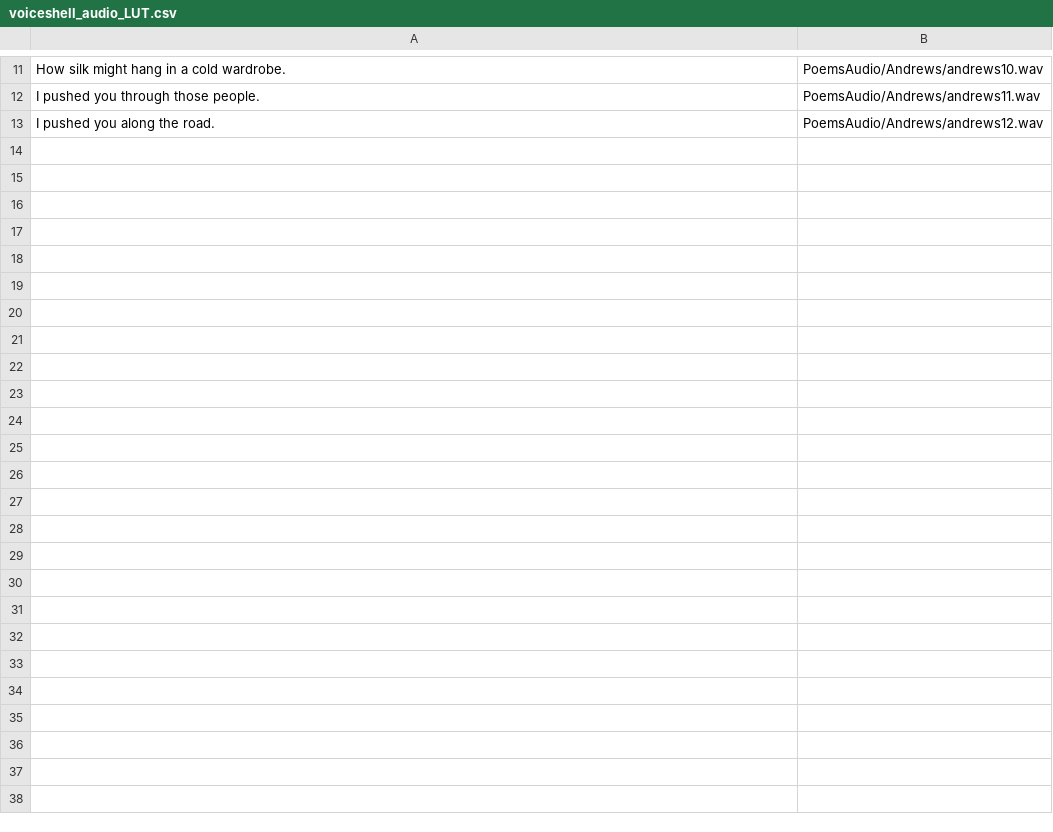
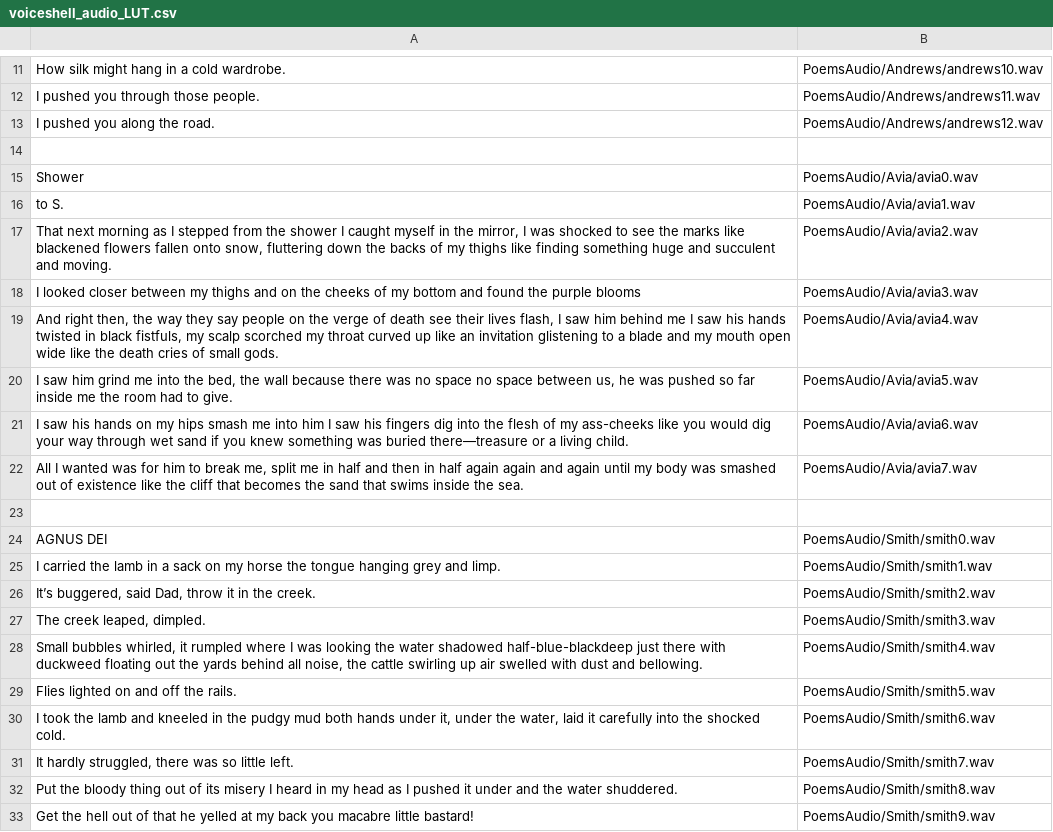
Before and after one commit to schultzy192/voiceshell, a CSV file: revisedCorpus/voiceshell_audio_LUT.csv, drawn as a sheet; only a part is shown, gaps mark what is left out; the diff covers the shown part only.

Commit message:
Revised LUT csv. Added code reading poems.

```diff
--- a/revisedCorpus/voiceshell_audio_LUT.csv
+++ b/revisedCorpus/voiceshell_audio_LUT.csv
@@ -13 +13,21 @@ I pushed you through those people. ,PoemsAudio/Andrews/andrews11.wav
 I pushed you along the road.,PoemsAudio/Andrews/andrews12.wav
+,
+Shower,PoemsAudio/Avia/avia0.wav
+to S.,PoemsAudio/Avia/avia1.wav
+"That next morning as I stepped from the shower I caught myself in the mirror, I was shocked to see the marks like blackened flowers fallen onto snow, fluttering down the backs of my thighs like finding something huge and succulent and moving.",PoemsAudio/Avia/avia2.wav
+I looked closer between my thighs and on the cheeks of my bottom and found the purple blooms,PoemsAudio/Avia/avia3.wav
+"And right then, the way they say people on the verge of death see their lives flash, I saw him behind me I saw his hands twisted in black fistfuls, my scalp scorched my throat curved up like an invitation glistening to a blade and my mouth open wide like the death cries of small gods.",PoemsAudio/Avia/avia4.wav
+"I saw him grind me into the bed, the wall because there was no space no space between us, he was pushed so far inside me the room had to give.",PoemsAudio/Avia/avia5.wav
+I saw his hands on my hips smash me into him I saw his fingers dig into the flesh of my ass-cheeks like you would dig your way through wet sand if you knew something was buried there—treasure or a living child.,PoemsAudio/Avia/avia6.wav
+"All I wanted was for him to break me, split me in half and then in half again again and again until my body was smashed out of existence like the cliff that becomes the sand that swims inside the sea.",PoemsAudio/Avia/avia7.wav
+,
+AGNUS DEI,PoemsAudio/Smith/smith0.wav
+I carried the lamb in a sack on my horse the tongue hanging grey and limp. ,PoemsAudio/Smith/smith1.wav
+"It’s buggered, said Dad, throw it in the creek.",PoemsAudio/Smith/smith2.wav
+"The creek leaped, dimpled.",PoemsAudio/Smith/smith3.wav
+"Small bubbles whirled, it rumpled where I was looking the water shadowed half-blue-blackdeep just there with duckweed floating out the yards behind all noise, the cattle swirling up air swelled with dust and bellowing. ",PoemsAudio/Smith/smith4.wav
+Flies lighted on and off the rails.,PoemsAudio/Smith/smith5.wav
+"I took the lamb and kneeled in the pudgy mud both hands under it, under the water, laid it carefully into the shocked cold. ",PoemsAudio/Smith/smith6.wav
+"It hardly struggled, there was so little left. ",PoemsAudio/Smith/smith7.wav
+Put the bloody thing out of its misery I heard in my head as I pushed it under and the water shuddered. ,PoemsAudio/Smith/smith8.wav
+Get the hell out of that he yelled at my back you macabre little bastard! ,PoemsAudio/Smith/smith9.wav
```
Also changed, not shown: 14 added rows elsewhere in this file, 5 other files.
